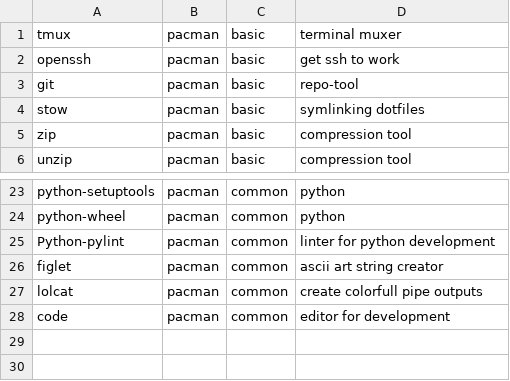
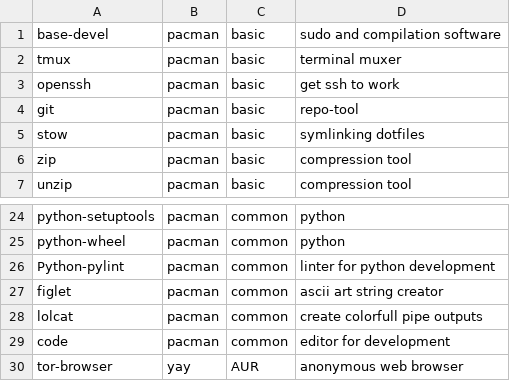
Before and after one commit to BLeeEZ/dotfiles, a CSV file: archProgs.csv, drawn as a sheet; only a part is shown, gaps mark what is left out.

```diff
--- a/archProgs.csv
+++ b/archProgs.csv
@@ -1 +1,2 @@
+base-devel,pacman,basic,sudo and compilation software
 tmux,pacman,basic,terminal muxer
@@ -28 +29,2 @@ lolcat,pacman,common,create colorfull pipe outputs
 code,pacman,common,editor for development
+tor-browser,yay,AUR,anonymous web browser
```
Also changed, not shown: 1 other file.
